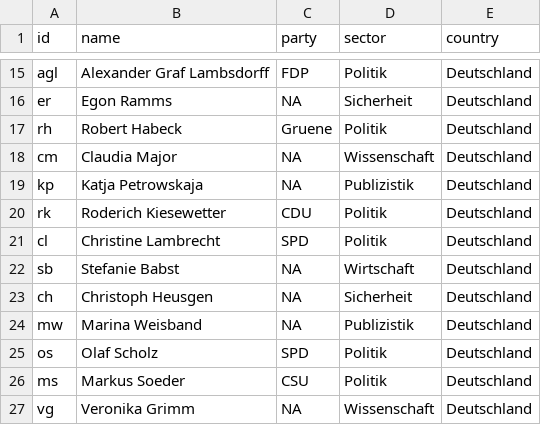
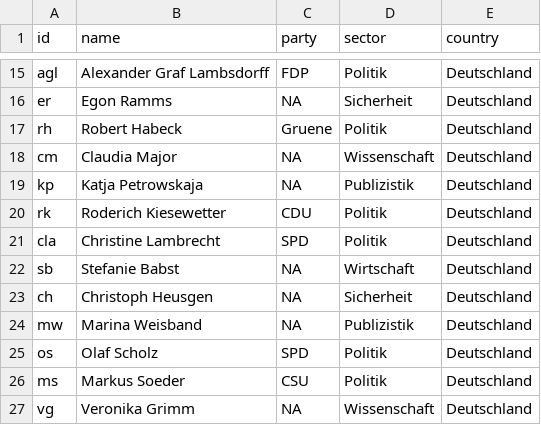
Before and after one commit to Flooo01/Annewill, a CSV file: 123Nodelist.csv, drawn as a sheet; only a part is shown, gaps mark what is left out.

Commit message:
Update 123Nodelist.csv

```diff
--- a/123Nodelist.csv
+++ b/123Nodelist.csv
@@ -20,3 +20,3 @@ kp,Katja Petrowskaja,NA,Publizistik,Deutschland
 rk,Roderich Kiesewetter,CDU,Politik,Deutschland
-cl,Christine Lambrecht,SPD,Politik,Deutschland
+cla,Christine Lambrecht,SPD,Politik,Deutschland
 sb,Stefanie Babst,NA,Wirtschaft,Deutschland
```
